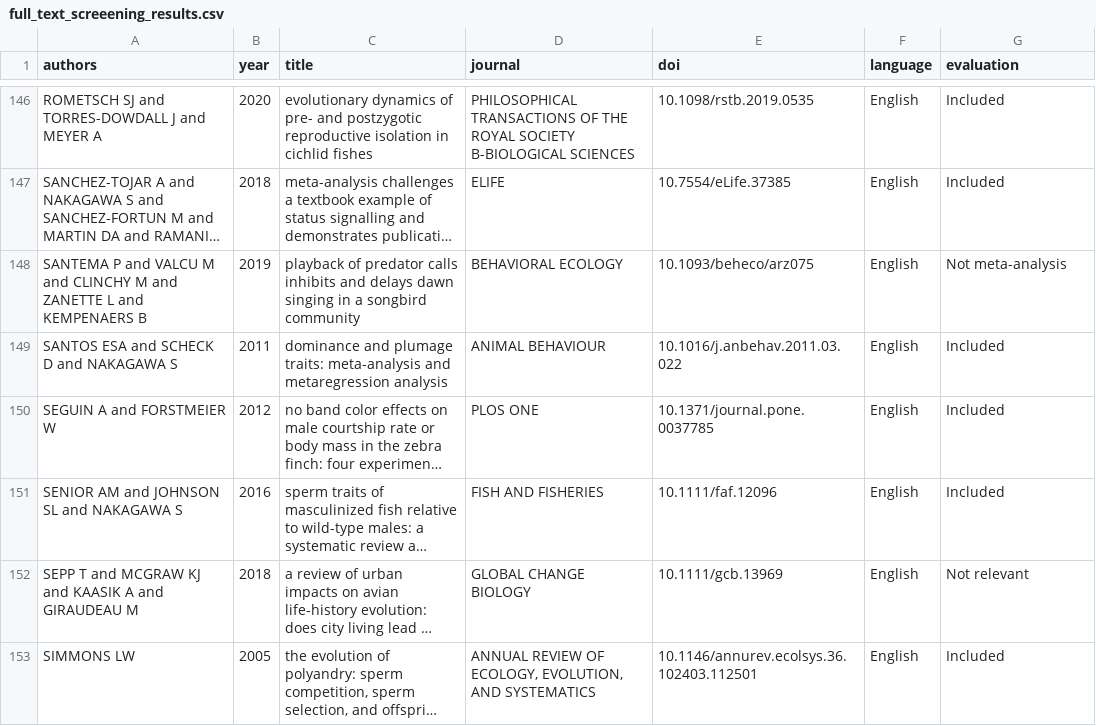
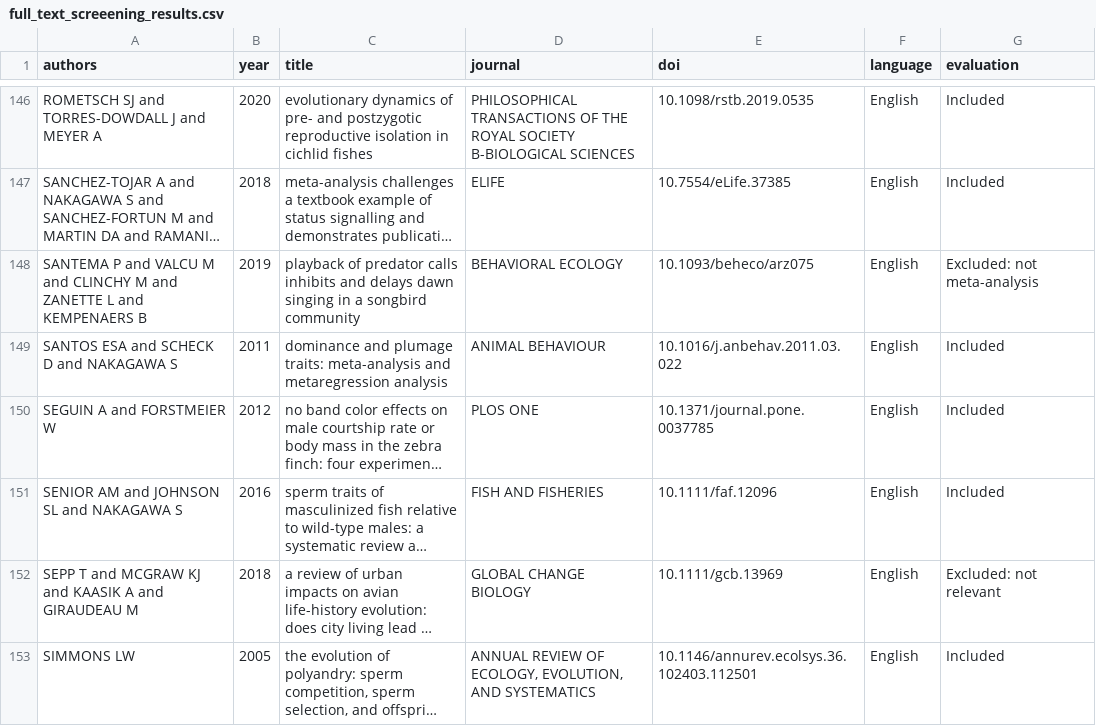
Before and after one commit to pietropollo/map_sexual_selection, a CSV file: csv_files/full_text_screeening_results.csv, drawn as a sheet; only a part is shown, gaps mark what is left out; long unchanged cells end in …; the diff covers the shown part only; the diff names each change by its address in the sheet, - before the commit and + after, or states it on an @@ line.

```diff
--- a/csv_files/full_text_screeening_results.csv
+++ b/csv_files/full_text_screeening_results.csv
-G148 (evaluation): Not meta-analysis
+G148 (evaluation): Excluded: not meta-analysis
-G152 (evaluation): Not relevant
+G152 (evaluation): Excluded: not relevant
```
Also changed, not shown: 1 added row, 1 removed row and 33 edited cells elsewhere in this file, 1 other file.
